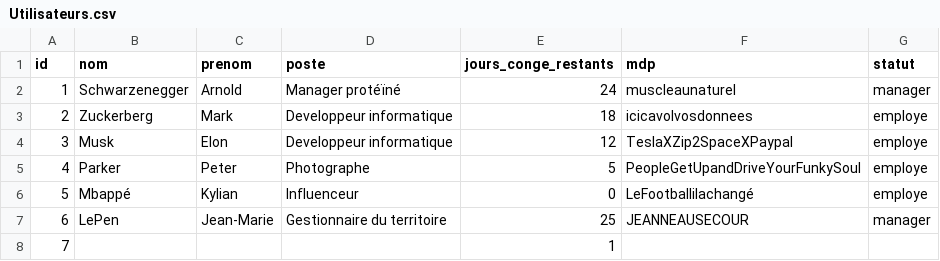
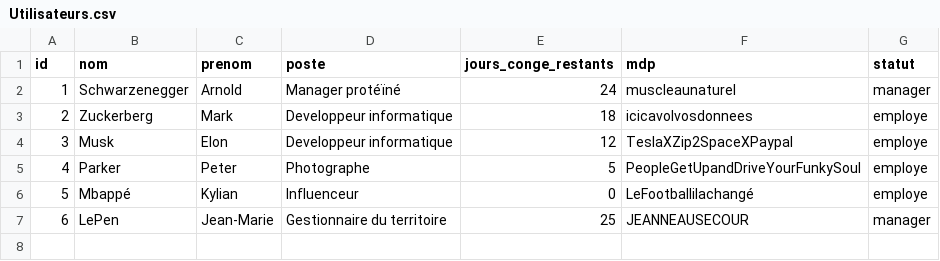
Before and after one commit to TommyRahita/iut_sd2_projet_gestionRH_grp7, a CSV file: resources/Utilisateurs.csv, drawn as a sheet.

```diff
--- a/resources/Utilisateurs.csv
+++ b/resources/Utilisateurs.csv
@@ -7,2 +7 @@
 6;LePen;Jean-Marie;Gestionnaire du territoire;25;JEANNEAUSECOUR;manager
-7;;;;1;;
```
Also changed, not shown: 1 other file.
